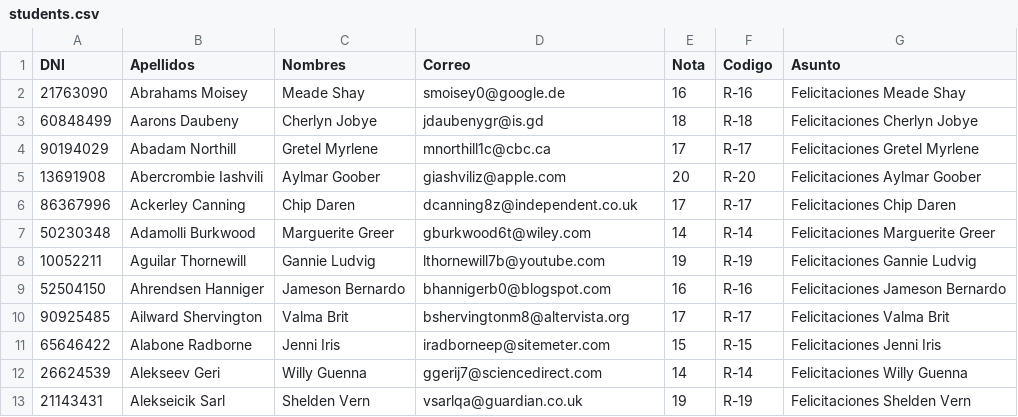
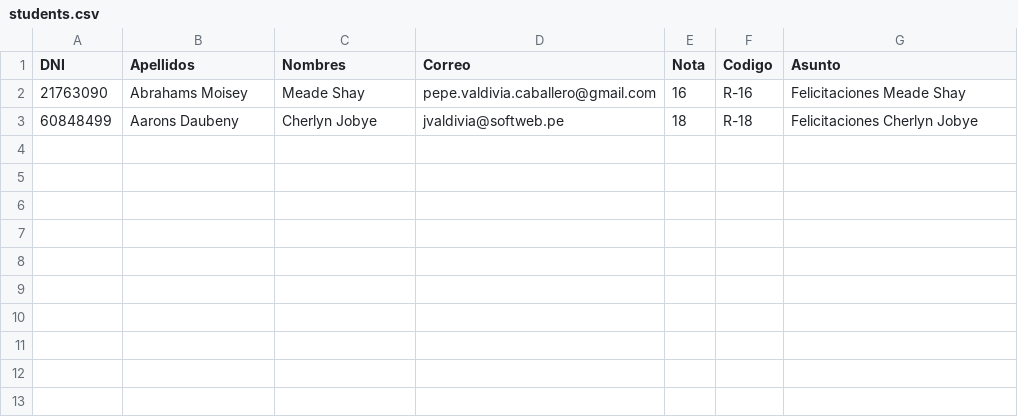
Before and after one commit to pepeul1191/php-fat-free-mvc-svelte-js, a CSV file: data/students.csv, drawn as a sheet.

```diff
--- a/data/students.csv
+++ b/data/students.csv
@@ -1,13 +1,3 @@
 DNI,Apellidos,Nombres,Correo,Nota,Codigo,Asunto
-21763090,Abrahams Moisey,Meade Shay,smoisey0@google.de,16,R-16,Felicitaciones Meade Shay
-60848499,Aarons Daubeny,Cherlyn Jobye,jdaubenygr@is.gd,18,R-18,Felicitaciones Cherlyn Jobye
-90194029,Abadam Northill,Gretel Myrlene,mnorthill1c@cbc.ca,17,R-17,Felicitaciones Gretel Myrlene
-13691908,Abercrombie Iashvili,Aylmar Goober,giashviliz@apple.com,20,R-20,Felicitaciones Aylmar Goober
-86367996,Ackerley Canning,Chip Daren,dcanning8z@independent.co.uk,17,R-17,Felicitaciones Chip Daren
-50230348,Adamolli Burkwood,Marguerite Greer,gburkwood6t@wiley.com,14,R-14,Felicitaciones Marguerite Greer
-10052211,Aguilar Thornewill,Gannie Ludvig,lthornewill7b@youtube.com,19,R-19,Felicitaciones Gannie Ludvig
-52504150,Ahrendsen Hanniger,Jameson Bernardo,bhannigerb0@blogspot.com,16,R-16,Felicitaciones Jameson Bernardo
-90925485,Ailward Shervington,Valma Brit,bshervingtonm8@altervista.org,17,R-17,Felicitaciones Valma Brit
-65646422,Alabone Radborne,Jenni Iris,iradborneep@sitemeter.com,15,R-15,Felicitaciones Jenni Iris
-26624539,Alekseev Geri,Willy Guenna,ggerij7@sciencedirect.com,14,R-14,Felicitaciones Willy Guenna
-21143431,Alekseicik Sarl,Shelden Vern,vsarlqa@guardian.co.uk,19,R-19,Felicitaciones Shelden Vern
+21763090,Abrahams Moisey,Meade Shay,pepe.valdivia.caballero@gmail.com,16,R-16,Felicitaciones Meade Shay
+60848499,Aarons Daubeny,Cherlyn Jobye,jvaldivia@softweb.pe,18,R-18,Felicitaciones Cherlyn Jobye
```
Also changed, not shown: 10 other files.
